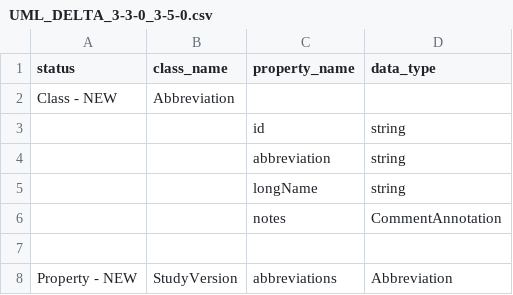
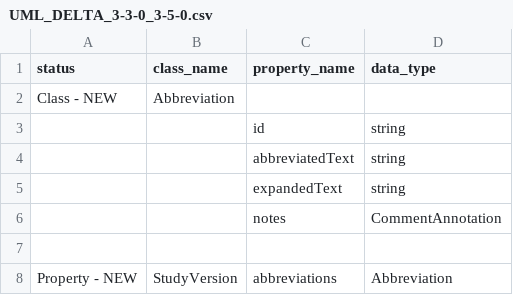
Before and after one commit to cdisc-org/DDF-RA, a CSV file: Deliverables/UML/UML_DELTA_3-3-0_3-5-0.csv, drawn as a sheet.

```diff
--- a/Deliverables/UML/UML_DELTA_3-3-0_3-5-0.csv
+++ b/Deliverables/UML/UML_DELTA_3-3-0_3-5-0.csv
@@ -3,4 +3,4 @@ Class - NEW,Abbreviation,,
 ,,id,string
-,,abbreviation,string
-,,longName,string
+,,abbreviatedText,string
+,,expandedText,string
 ,,notes,CommentAnnotation
```
Also changed, not shown: Deliverables/UML/alignment.csv, 2 other files.
